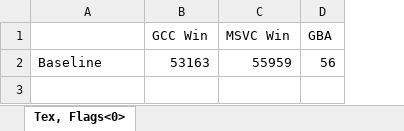
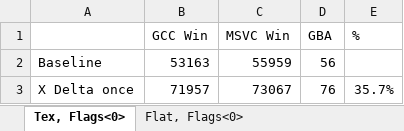
Before and after one commit to doomhack/Potato3d, an Excel workbook: P3DBenchmark/Performance.xlsx, sheet Tex, Flags<0>, drawn as a sheet; values as stored, in another font and other column widths than the file's, no borders; the diff names each change by its address in the sheet, - before the commit and + after, or states it on an @@ line.

Commit message:
Compute X Interpolants once.

```diff
--- a/P3DBenchmark/Performance.xlsx (sheet Tex, Flags<0>)
+++ b/P3DBenchmark/Performance.xlsx (sheet Tex, Flags<0>)
+sheet tab: Flat, Flags<0>
+column E (%), empty
+row 3: X Delta once | 71957 | 73067 | 76 | 35.7%
```
Also changed, not shown: 8 other files.
